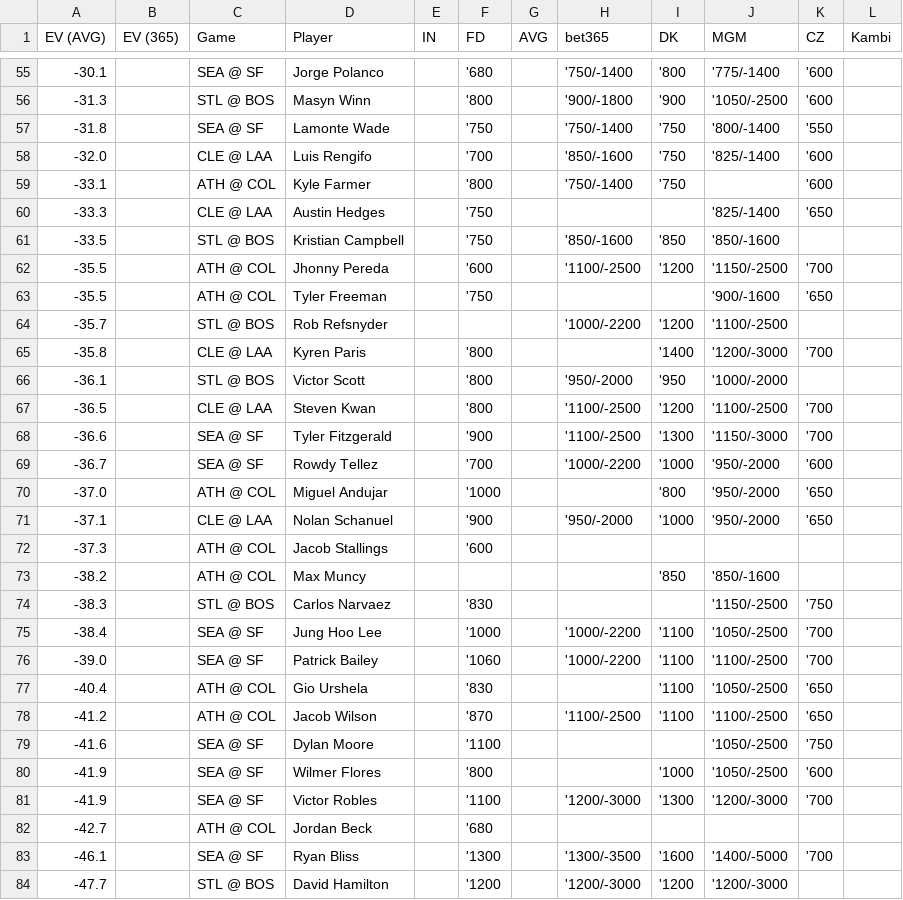
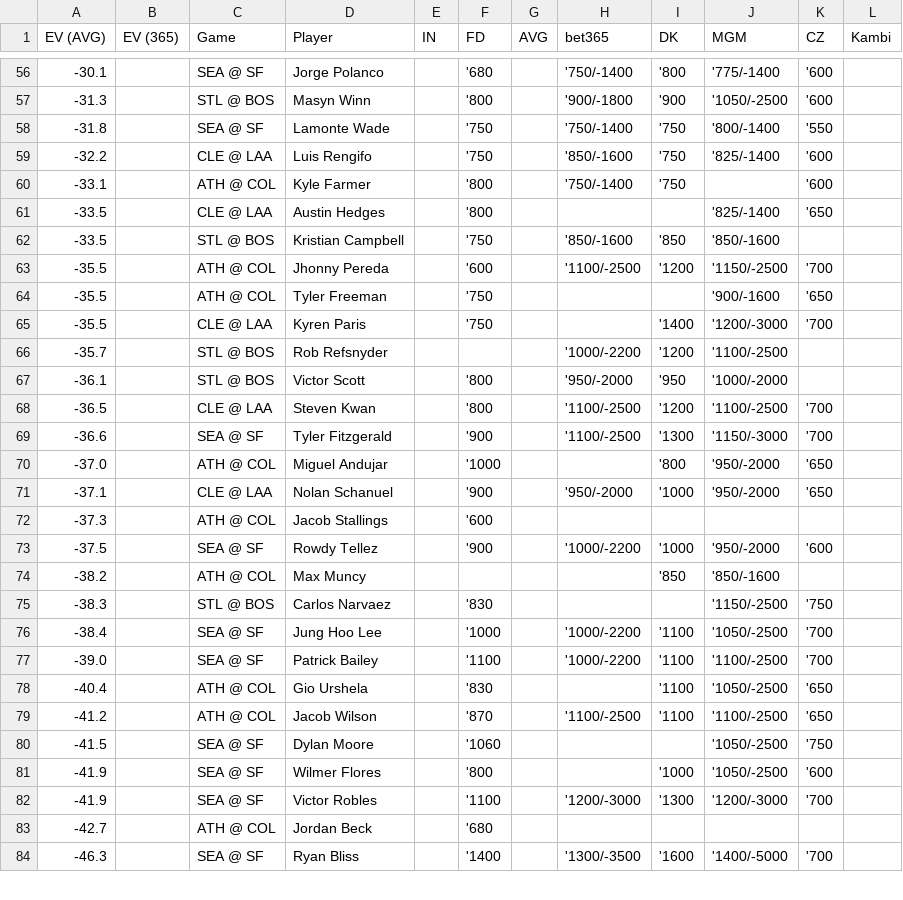
Before and after one commit to zhecht/playerprops, a CSV file: static/dailyev/ev.csv, drawn as a sheet; only a part is shown, gaps mark what is left out; the diff covers the shown part only.

```diff
--- a/static/dailyev/ev.csv
+++ b/static/dailyev/ev.csv
@@ -57,5 +58,5 @@ EV (AVG)	EV (365)	Game	Player	IN	FD	AVG	bet365	DK	MGM	CZ	Kambi
 -31.8		SEA @ SF	Lamonte Wade		'750		'750/-1400	'750	'800/-1400	'550	
--32.0		CLE @ LAA	Luis Rengifo		'700		'850/-1600	'750	'825/-1400	'600	
+-32.2		CLE @ LAA	Luis Rengifo		'750		'850/-1600	'750	'825/-1400	'600	
 -33.1		ATH @ COL	Kyle Farmer		'800		'750/-1400	'750		'600	
--33.3		CLE @ LAA	Austin Hedges		'750				'825/-1400	'650	
+-33.5		CLE @ LAA	Austin Hedges		'800				'825/-1400	'650	
 -33.5		STL @ BOS	Kristian Campbell		'750		'850/-1600	'850	'850/-1600		
@@ -63,4 +64,4 @@ EV (AVG)	EV (365)	Game	Player	IN	FD	AVG	bet365	DK	MGM	CZ	Kambi
 -35.5		ATH @ COL	Tyler Freeman		'750				'900/-1600	'650	
+-35.5		CLE @ LAA	Kyren Paris		'750			'1400	'1200/-3000	'700	
 -35.7		STL @ BOS	Rob Refsnyder				'1000/-2200	'1200	'1100/-2500		
--35.8		CLE @ LAA	Kyren Paris		'800			'1400	'1200/-3000	'700	
 -36.1		STL @ BOS	Victor Scott		'800		'950/-2000	'950	'1000/-2000		
@@ -68,3 +69,2 @@ EV (AVG)	EV (365)	Game	Player	IN	FD	AVG	bet365	DK	MGM	CZ	Kambi
 -36.6		SEA @ SF	Tyler Fitzgerald		'900		'1100/-2500	'1300	'1150/-3000	'700	
--36.7		SEA @ SF	Rowdy Tellez		'700		'1000/-2200	'1000	'950/-2000	'600	
 -37.0		ATH @ COL	Miguel Andujar		'1000			'800	'950/-2000	'650	
@@ -72,2 +72,3 @@ EV (AVG)	EV (365)	Game	Player	IN	FD	AVG	bet365	DK	MGM	CZ	Kambi
 -37.3		ATH @ COL	Jacob Stallings		'600						
+-37.5		SEA @ SF	Rowdy Tellez		'900		'1000/-2200	'1000	'950/-2000	'600	
 -38.2		ATH @ COL	Max Muncy					'850	'850/-1600		
@@ -75,6 +76,6 @@ EV (AVG)	EV (365)	Game	Player	IN	FD	AVG	bet365	DK	MGM	CZ	Kambi
 -38.4		SEA @ SF	Jung Hoo Lee		'1000		'1000/-2200	'1100	'1050/-2500	'700	
--39.0		SEA @ SF	Patrick Bailey		'1060		'1000/-2200	'1100	'1100/-2500	'700	
+-39.0		SEA @ SF	Patrick Bailey		'1100		'1000/-2200	'1100	'1100/-2500	'700	
 -40.4		ATH @ COL	Gio Urshela		'830			'1100	'1050/-2500	'650	
 -41.2		ATH @ COL	Jacob Wilson		'870		'1100/-2500	'1100	'1100/-2500	'650	
--41.6		SEA @ SF	Dylan Moore		'1100				'1050/-2500	'750	
+-41.5		SEA @ SF	Dylan Moore		'1060				'1050/-2500	'750	
 -41.9		SEA @ SF	Wilmer Flores		'800			'1000	'1050/-2500	'600	
@@ -82,3 +83,2 @@ EV (AVG)	EV (365)	Game	Player	IN	FD	AVG	bet365	DK	MGM	CZ	Kambi
 -42.7		ATH @ COL	Jordan Beck		'680						
--46.1		SEA @ SF	Ryan Bliss		'1300		'1300/-3500	'1600	'1400/-5000	'700	
--47.7		STL @ BOS	David Hamilton		'1200		'1200/-3000	'1200	'1200/-3000		
+-46.3		SEA @ SF	Ryan Bliss		'1400		'1300/-3500	'1600	'1400/-5000	'700	
```
Also changed, not shown: 9 added rows, 8 removed rows and 18 edited cells elsewhere in this file, 7 other files.
